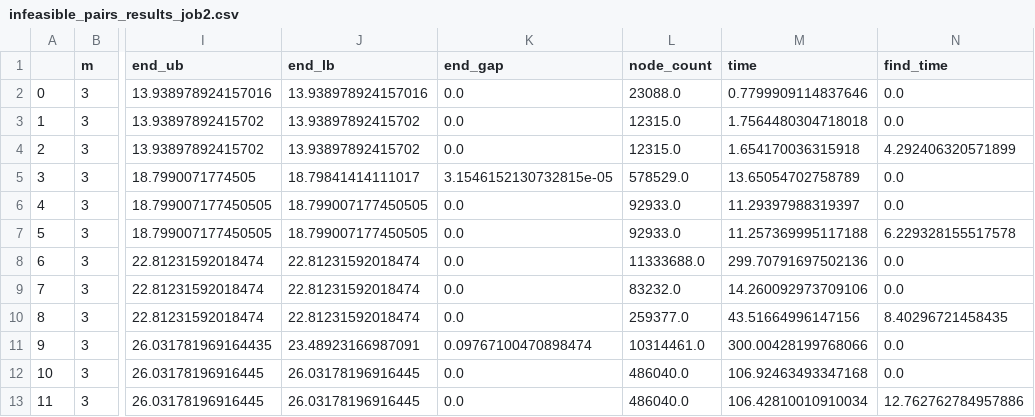
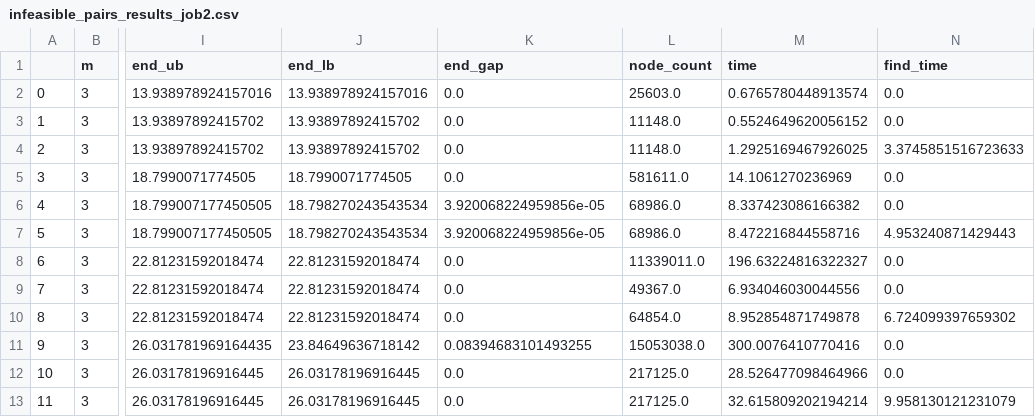
Before and after one commit to AtomXT/QP_indicator, a CSV file: experiments_results/infeasible_pairs_results_job2.csv, drawn as a sheet; only a part is shown, gaps mark what is left out; the diff covers the shown part only; the diff names each change by its address in the sheet, - before the commit and + after, or states it on an @@ line.

```diff
--- a/experiments_results/infeasible_pairs_results_job2.csv
+++ b/experiments_results/infeasible_pairs_results_job2.csv
-L2 (node_count): 23088.0
+L2 (node_count): 25603.0
-M2 (time): 0.7799909114837646
+M2 (time): 0.6765780448913574
-L3:L4 (node_count): 12315.0
+L3:L4 (node_count): 11148.0
-M3 (time): 1.7564480304718018
+M3 (time): 0.5524649620056152
-M4 (time): 1.654170036315918
+M4 (time): 1.2925169467926025
-N4 (find_time): 4.292406320571899
+N4 (find_time): 3.3745851516723633
-J5 (end_lb): 18.79841414111017
+J5 (end_lb): 18.7990071774505
-K5 (end_gap): 3.1546152130732815e-05
+K5 (end_gap): 0.0
-L5 (node_count): 578529.0
+L5 (node_count): 581611.0
-M5 (time): 13.65054702758789
+M5 (time): 14.1061270236969
-J6:J7 (end_lb): 18.799007177450505
+J6:J7 (end_lb): 18.798270243543534
-K6:K7 (end_gap): 0.0
+K6:K7 (end_gap): 3.920068224959856e-05
-L6:L7 (node_count): 92933.0
+L6:L7 (node_count): 68986.0
-M6 (time): 11.29397988319397
+M6 (time): 8.337423086166382
-M7 (time): 11.257369995117188
+M7 (time): 8.472216844558716
-N7 (find_time): 6.229328155517578
+N7 (find_time): 4.953240871429443
-L8 (node_count): 11333688.0
+L8 (node_count): 11339011.0
-M8 (time): 299.70791697502136
+M8 (time): 196.63224816322327
-L9 (node_count): 83232.0
+L9 (node_count): 49367.0
-M9 (time): 14.260092973709106
+M9 (time): 6.934046030044556
-L10 (node_count): 259377.0
+L10 (node_count): 64854.0
-M10 (time): 43.51664996147156
+M10 (time): 8.952854871749878
-N10 (find_time): 8.40296721458435
+N10 (find_time): 6.724099397659302
-J11 (end_lb): 23.48923166987091
+J11 (end_lb): 23.84649636718142
-K11 (end_gap): 0.09767100470898474
+K11 (end_gap): 0.08394683101493255
-L11 (node_count): 10314461.0
+L11 (node_count): 15053038.0
-M11 (time): 300.00428199768066
+M11 (time): 300.0076410770416
-L12:L13 (node_count): 486040.0
+L12:L13 (node_count): 217125.0
-M12 (time): 106.92463493347168
+M12 (time): 28.526477098464966
-M13 (time): 106.42810010910034
+M13 (time): 32.615809202194214
-N13 (find_time): 12.762762784957886
+N13 (find_time): 9.958130121231079
```
Also changed, not shown: 58 edited cells elsewhere in this file, experiments_results/infeasible_pairs_results_job1.csv, experiments_results/infeasible_pairs_results_job3.csv, 6 other files.
